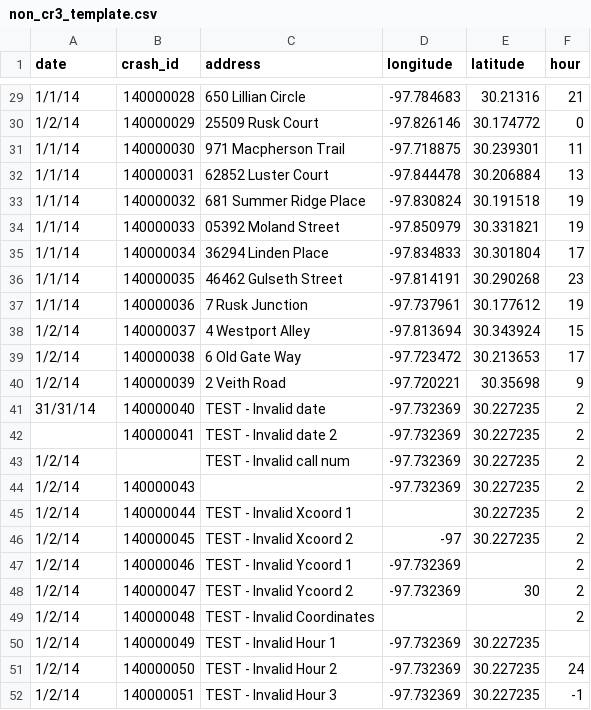
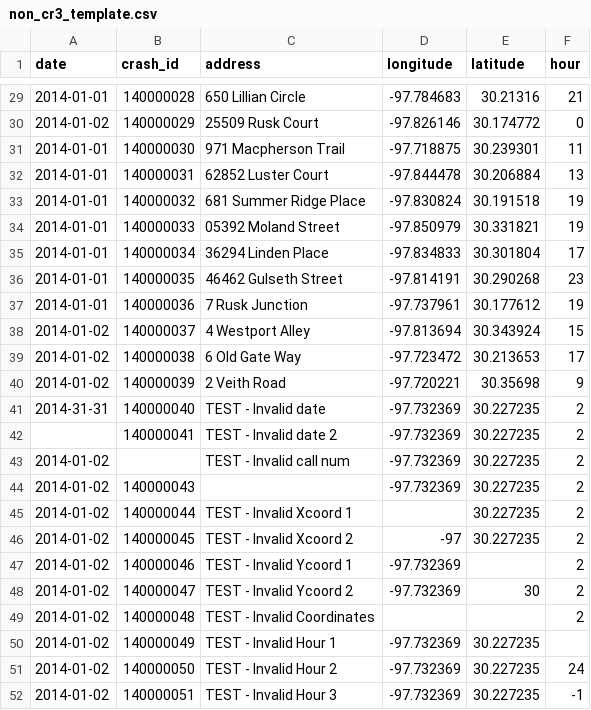
Before and after one commit to cityofaustin/vision-zero, a CSV file: atd-vze/public/downloads/non_cr3_template.csv, drawn as a sheet; only a part is shown, gaps mark what is left out; the diff covers the shown part only.

Commit message:
Updates dates in NonCR3 Template

```diff
--- a/atd-vze/public/downloads/non_cr3_template.csv
+++ b/atd-vze/public/downloads/non_cr3_template.csv
@@ -29,24 +29,24 @@ date,crash_id,address,longitude,latitude,hour
-1/1/14,140000028,650 Lillian Circle,-97.784683,30.21316,21
-1/2/14,140000029,25509 Rusk Court,-97.826146,30.174772,0
-1/1/14,140000030,971 Macpherson Trail,-97.718875,30.239301,11
-1/1/14,140000031,62852 Luster Court,-97.844478,30.206884,13
-1/1/14,140000032,681 Summer Ridge Place,-97.830824,30.191518,19
-1/1/14,140000033,05392 Moland Street,-97.850979,30.331821,19
-1/1/14,140000034,36294 Linden Place,-97.834833,30.301804,17
-1/1/14,140000035,46462 Gulseth Street,-97.814191,30.290268,23
-1/1/14,140000036,7 Rusk Junction,-97.737961,30.177612,19
-1/2/14,140000037,4 Westport Alley,-97.813694,30.343924,15
-1/2/14,140000038,6 Old Gate Way,-97.723472,30.213653,17
-1/2/14,140000039,2 Veith Road,-97.720221,30.35698,9
-31/31/14,140000040,TEST - Invalid date,-97.732369,30.227235,2
+2014-01-01,140000028,650 Lillian Circle,-97.784683,30.21316,21
+2014-01-02,140000029,25509 Rusk Court,-97.826146,30.174772,0
+2014-01-01,140000030,971 Macpherson Trail,-97.718875,30.239301,11
+2014-01-01,140000031,62852 Luster Court,-97.844478,30.206884,13
+2014-01-01,140000032,681 Summer Ridge Place,-97.830824,30.191518,19
+2014-01-01,140000033,05392 Moland Street,-97.850979,30.331821,19
+2014-01-01,140000034,36294 Linden Place,-97.834833,30.301804,17
+2014-01-01,140000035,46462 Gulseth Street,-97.814191,30.290268,23
+2014-01-01,140000036,7 Rusk Junction,-97.737961,30.177612,19
+2014-01-02,140000037,4 Westport Alley,-97.813694,30.343924,15
+2014-01-02,140000038,6 Old Gate Way,-97.723472,30.213653,17
+2014-01-02,140000039,2 Veith Road,-97.720221,30.35698,9
+2014-31-31,140000040,TEST - Invalid date,-97.732369,30.227235,2
 ,140000041,TEST - Invalid date 2,-97.732369,30.227235,2
-1/2/14,,TEST - Invalid call num,-97.732369,30.227235,2
-1/2/14,140000043,,-97.732369,30.227235,2
-1/2/14,140000044,TEST - Invalid Xcoord 1,,30.227235,2
-1/2/14,140000045,TEST - Invalid Xcoord 2,-97,30.227235,2
-1/2/14,140000046,TEST - Invalid Ycoord 1,-97.732369,,2
-1/2/14,140000047,TEST - Invalid Ycoord 2,-97.732369,30,2
-1/2/14,140000048,TEST - Invalid Coordinates,,,2
-1/2/14,140000049,TEST - Invalid Hour 1,-97.732369,30.227235,
-1/2/14,140000050,TEST - Invalid Hour 2,-97.732369,30.227235,24
-1/2/14,140000051,TEST - Invalid Hour 3,-97.732369,30.227235,-1
+2014-01-02,,TEST - Invalid call num,-97.732369,30.227235,2
+2014-01-02,140000043,,-97.732369,30.227235,2
+2014-01-02,140000044,TEST - Invalid Xcoord 1,,30.227235,2
+2014-01-02,140000045,TEST - Invalid Xcoord 2,-97,30.227235,2
+2014-01-02,140000046,TEST - Invalid Ycoord 1,-97.732369,,2
+2014-01-02,140000047,TEST - Invalid Ycoord 2,-97.732369,30,2
+2014-01-02,140000048,TEST - Invalid Coordinates,,,2
+2014-01-02,140000049,TEST - Invalid Hour 1,-97.732369,30.227235,
+2014-01-02,140000050,TEST - Invalid Hour 2,-97.732369,30.227235,24
+2014-01-02,140000051,TEST - Invalid Hour 3,-97.732369,30.227235,-1
```
Also changed, not shown: 27 edited cells elsewhere in this file.
